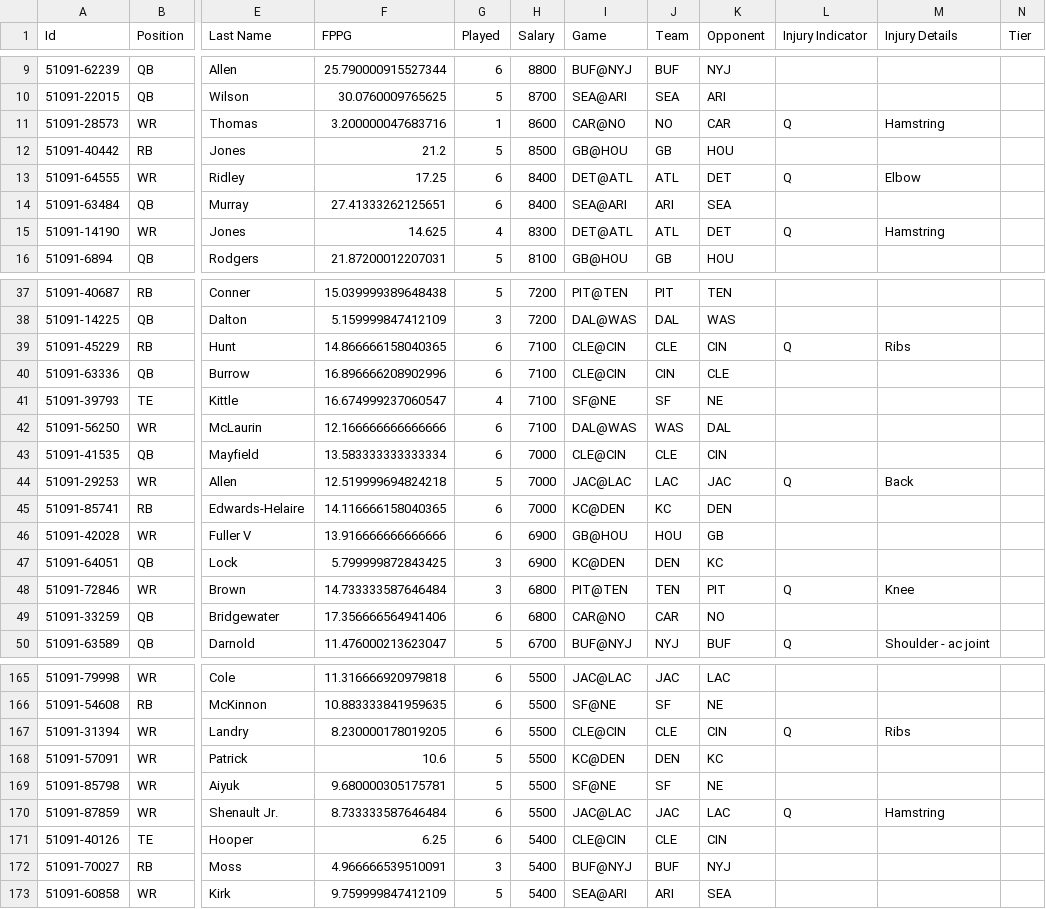
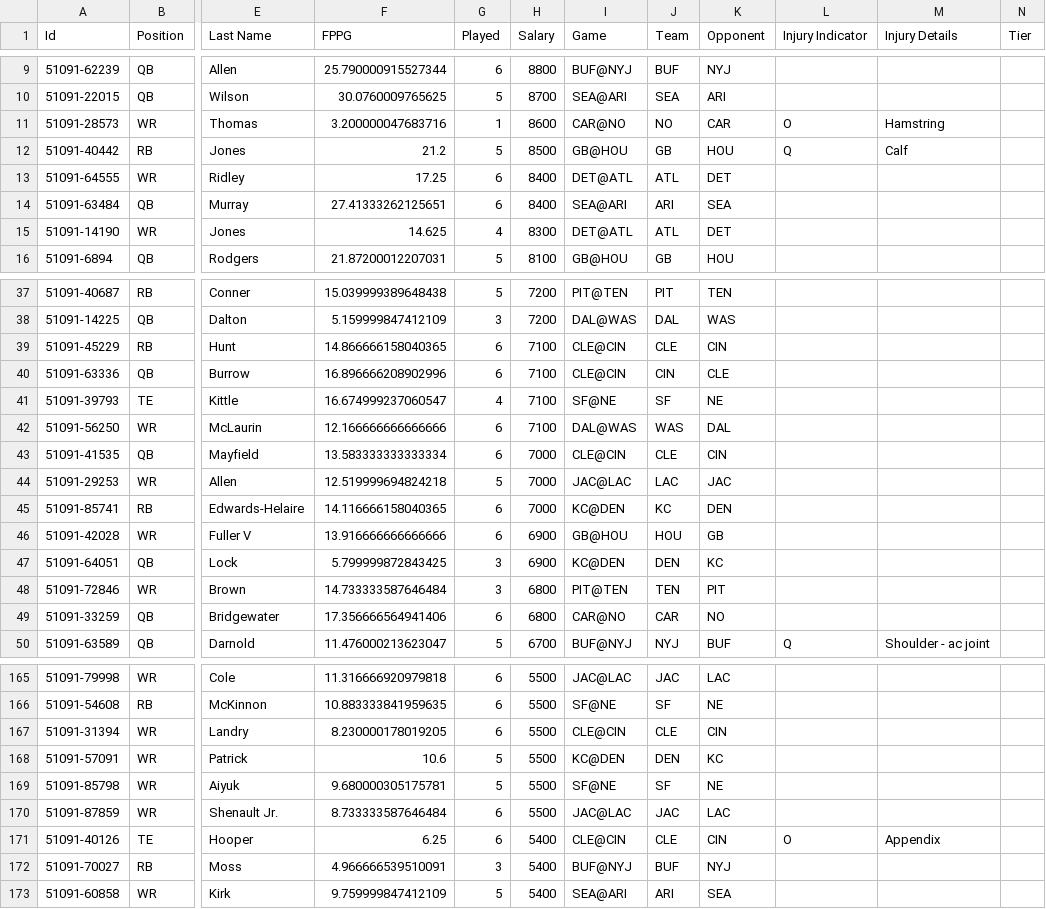
Before and after one commit to jakeberberian/MATH-390, a CSV file: Data/FanDuel-NFL-2020-10-25-51091-players-list.csv, drawn as a sheet; only a part is shown, gaps mark what is left out; the diff covers the shown part only; the diff names each change by its address in the sheet, - before the commit and + after, or states it on an @@ line.

```diff
--- a/Data/FanDuel-NFL-2020-10-25-51091-players-list.csv
+++ b/Data/FanDuel-NFL-2020-10-25-51091-players-list.csv
-L11 (Injury Indicator): Q
+L11 (Injury Indicator): O
-L12 (Injury Indicator): (empty)
+L12 (Injury Indicator): Q
-M12 (Injury Details): (empty)
+M12 (Injury Details): Calf
-L13 (Injury Indicator): Q
+L13 (Injury Indicator): (empty)
-M13 (Injury Details): Elbow
+M13 (Injury Details): (empty)
-L15 (Injury Indicator): Q
+L15 (Injury Indicator): (empty)
-M15 (Injury Details): Hamstring
+M15 (Injury Details): (empty)
-L39 (Injury Indicator): Q
+L39 (Injury Indicator): (empty)
-M39 (Injury Details): Ribs
+M39 (Injury Details): (empty)
-L44 (Injury Indicator): Q
+L44 (Injury Indicator): (empty)
-M44 (Injury Details): Back
+M44 (Injury Details): (empty)
-L48 (Injury Indicator): Q
+L48 (Injury Indicator): (empty)
-M48 (Injury Details): Knee
+M48 (Injury Details): (empty)
-L167 (Injury Indicator): Q
+L167 (Injury Indicator): (empty)
-M167 (Injury Details): Ribs
+M167 (Injury Details): (empty)
-L170 (Injury Indicator): Q
+L170 (Injury Indicator): (empty)
-M170 (Injury Details): Hamstring
+M170 (Injury Details): (empty)
-L171 (Injury Indicator): (empty)
+L171 (Injury Indicator): O
-M171 (Injury Details): (empty)
+M171 (Injury Details): Appendix
```
Also changed, not shown: 38 edited cells elsewhere in this file, 4 other files.
